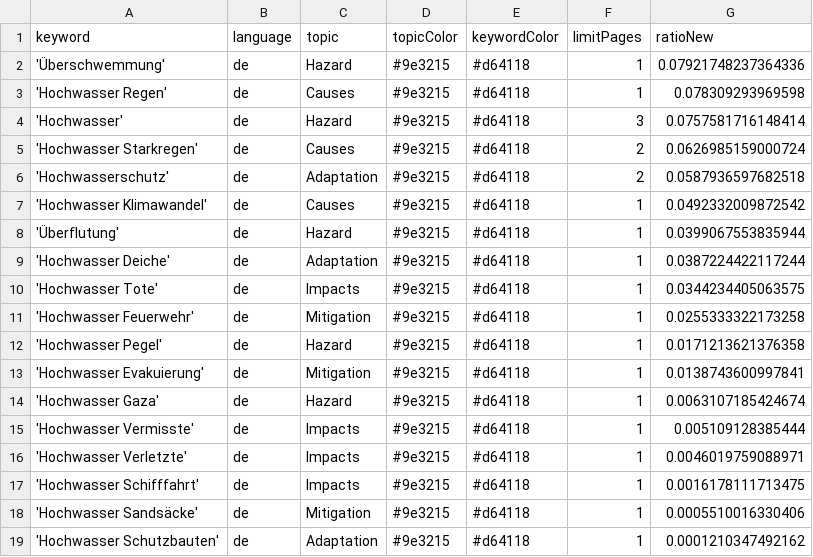
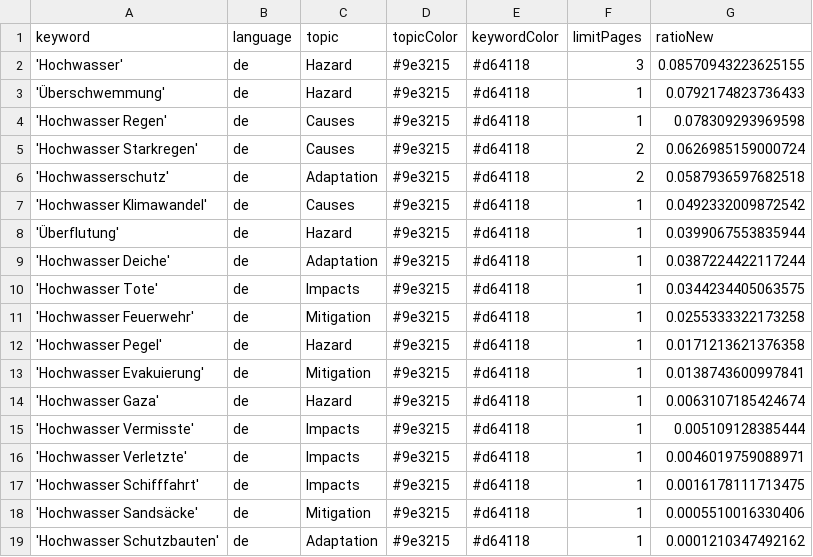
Before and after one commit to JoPhi24-news/floodIsComing, a CSV file: keywords.csv, drawn as a sheet.

```diff
--- a/keywords.csv
+++ b/keywords.csv
@@ -1,5 +1,5 @@
 keyword,language,topic,topicColor,keywordColor,limitPages,ratioNew
-'Überschwemmung',de,Hazard,#9e3215,#d64118,1,0.07921748237364336
+'Hochwasser',de,Hazard,#9e3215,#d64118,3,0.08570943223625155
+'Überschwemmung',de,Hazard,#9e3215,#d64118,1,0.0792174823736433
 'Hochwasser Regen',de,Causes,#9e3215,#d64118,1,0.078309293969598
-'Hochwasser',de,Hazard,#9e3215,#d64118,3,0.0757581716148414
 'Hochwasser Starkregen',de,Causes,#9e3215,#d64118,2,0.0626985159000724
```
Also changed, not shown: 1 other file.
